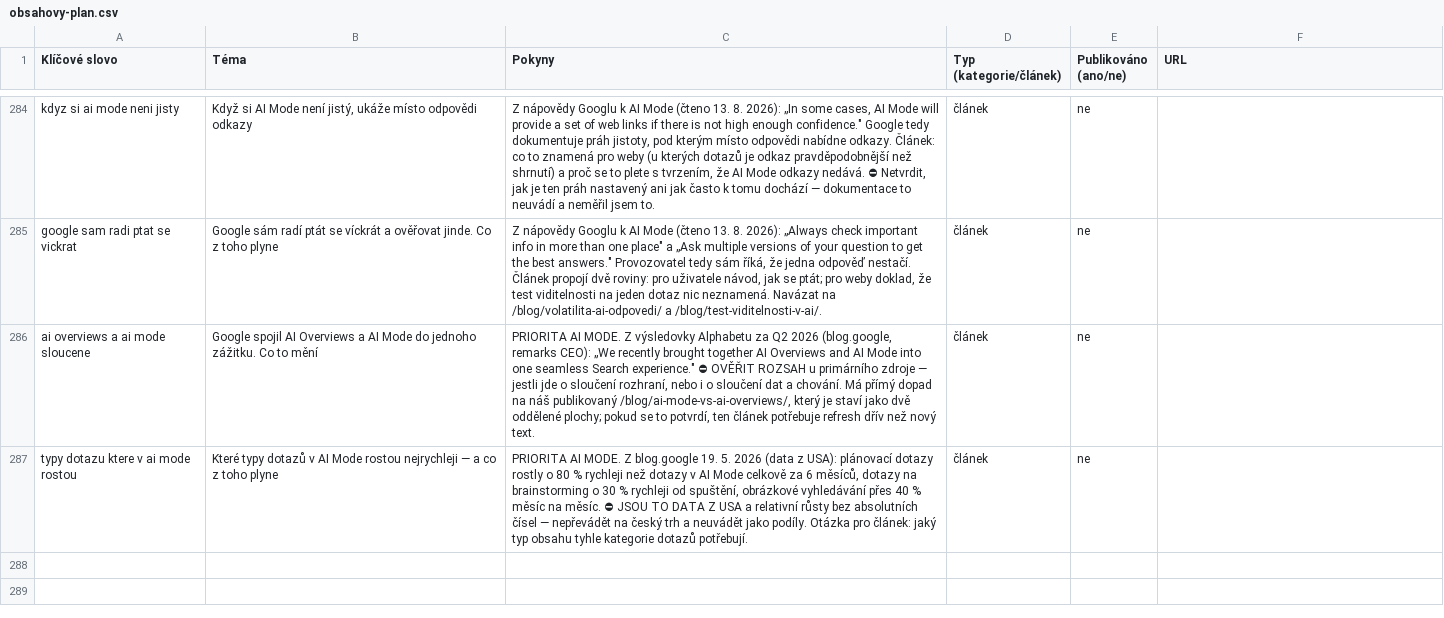
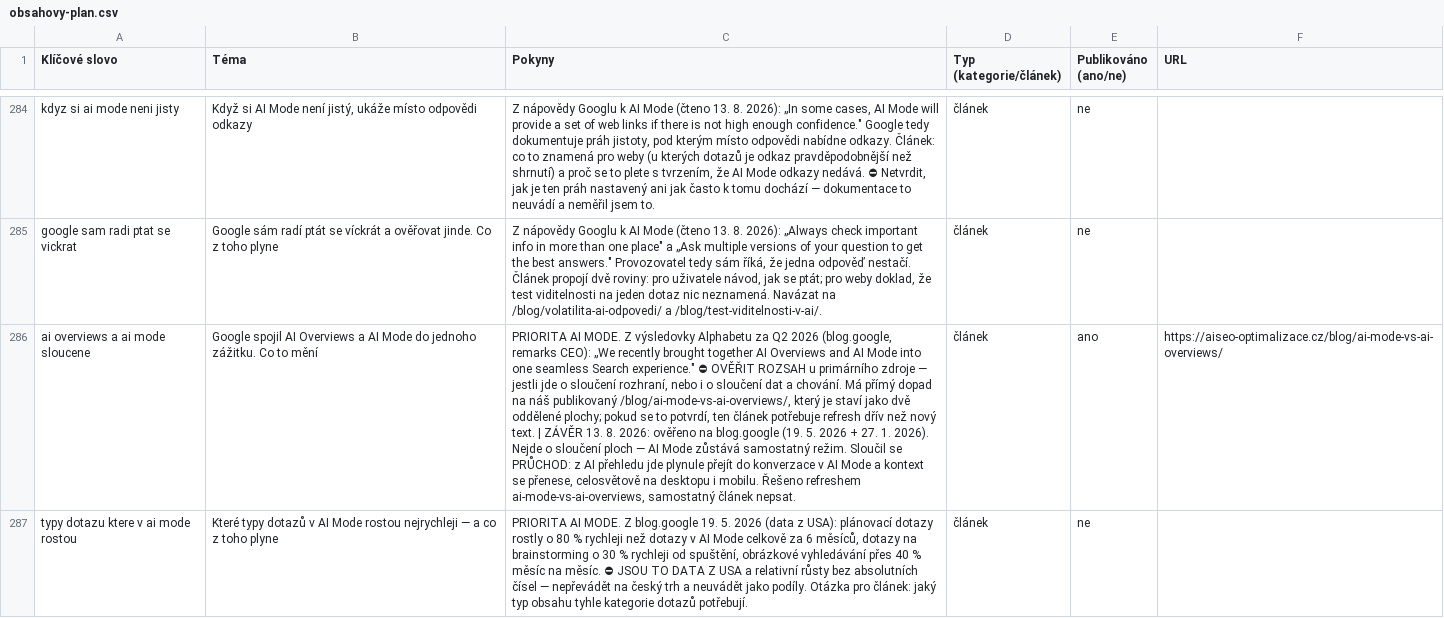
Before and after one commit to ultron-sniperdesign/aiseo-optimalizace, a CSV file: blogger/obsahovy-plan.csv, drawn as a sheet; only a part is shown, gaps mark what is left out; the diff covers the shown part only; the diff names each change by its address in the sheet, - before the commit and + after, or states it on an @@ line.

```diff
--- a/blogger/obsahovy-plan.csv
+++ b/blogger/obsahovy-plan.csv
-C286 (Pokyny): …nový text.
+C286 (Pokyny): …nový text. | ZÁVĚR 13. 8. 2026: ověřeno na blog.google (19. 5. 2026 + 27. 1. 2026). Nejde o sloučení ploch — AI Mode zůstává samostatný režim. Sloučil se PRŮCHOD: z AI přehledu jde plynule přejít do konverzace v AI Mode a kontext se přenese, celosvětově na desktopu i mobilu. Řešeno refreshem ai-mode-vs-ai-overviews, samostatný článek nepsat.
-E286 (Publikováno (ano/ne)): ne
+E286 (Publikováno (ano/ne)): ano
-F286 (URL): (empty)
+F286 (URL): https://aiseo-optimalizace.cz/blog/ai-mode-vs-ai-overviews/
```
Also changed, not shown: 2 added rows elsewhere in this file, 5 other files.
